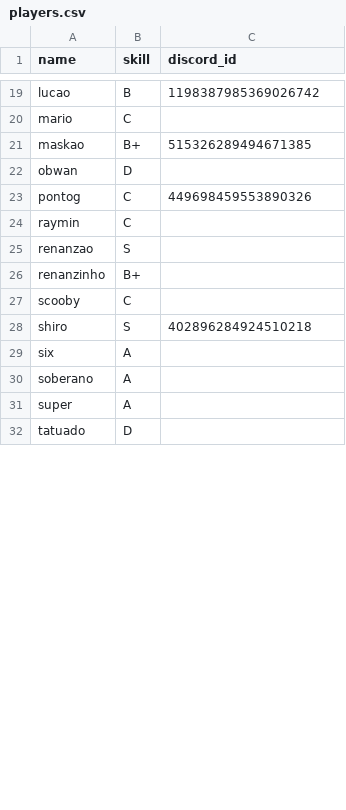
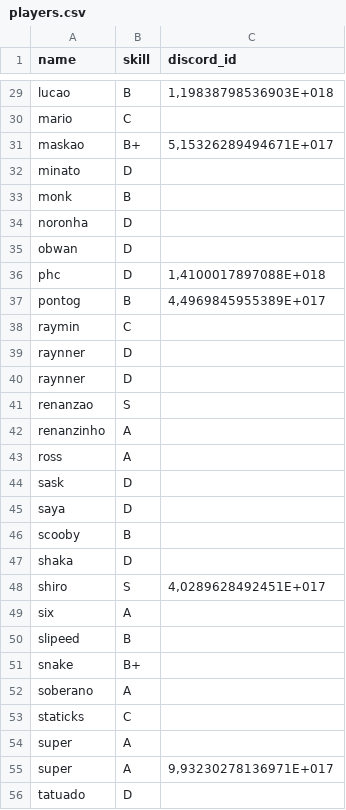
Before and after one commit to rafajefer/tira-time, a CSV file: frontend/players.csv, drawn as a sheet; only a part is shown, gaps mark what is left out; addresses are those after the commit; the diff covers the shown part only; the diff names each change by its address in the sheet, - before the commit and + after, or states it on an @@ line.

```diff
--- a/frontend/players.csv
+++ b/frontend/players.csv
-C29 (discord_id): 1198387985369026742
+C29 (discord_id): 1,19838798536903E+018
-C31 (discord_id): 515326289494671385
+C31 (discord_id): 5,15326289494671E+017
+row 32: minato | D
+row 33: monk | B
+row 34: noronha | D
+row 36: phc | D | 1,4100017897088E+018
-B37 (skill): C
+B37 (skill): B
-C37 (discord_id): 449698459553890326
+C37 (discord_id): 4,4969845955389E+017
+row 39: raynner | D
+row 40: raynner | D
-B42 (skill): B+
+B42 (skill): A
+row 43: ross | A
+row 44: sask | D
+row 45: saya | D
-B46 (skill): C
+B46 (skill): B
+row 47: shaka | D
-C48 (discord_id): 402896284924510218
+C48 (discord_id): 4,0289628492451E+017
+row 50: slipeed | B
+row 51: snake | B+
+row 53: staticks | C
+row 55: super | A | 9,93230278136971E+017
```
Also changed, not shown: 18 added rows, 3 removed rows and 15 edited cells elsewhere in this file.
